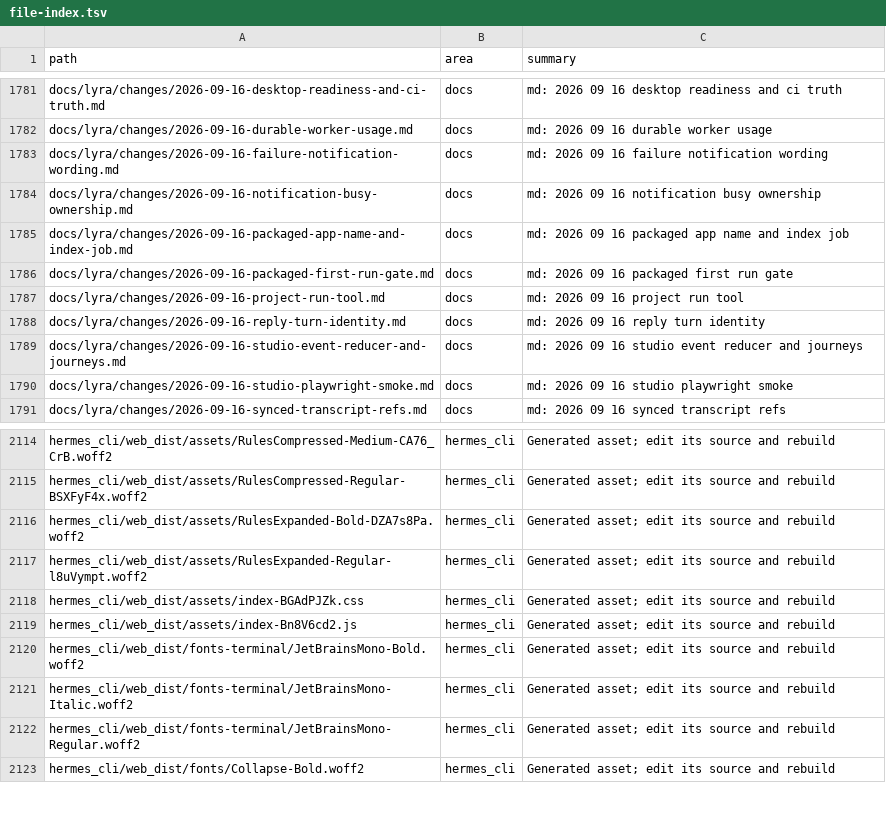
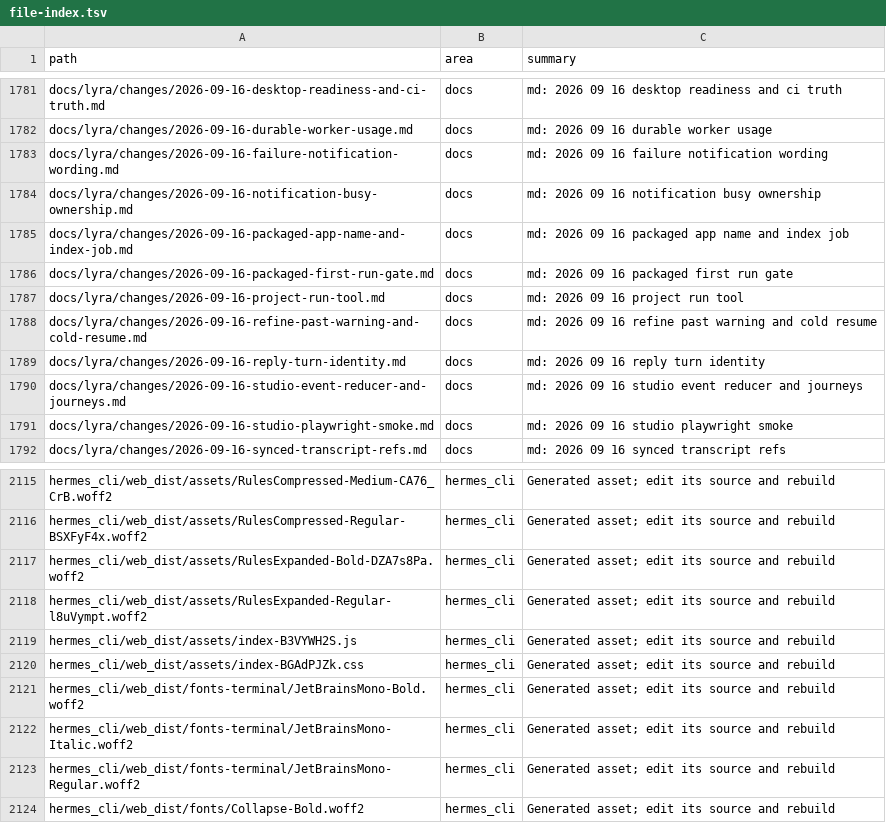
Before and after one commit to ub1979/lyra, a TSV file: docs/lyra/file-index.tsv, drawn as a sheet; only a part is shown, gaps mark what is left out.

```diff
--- a/docs/lyra/file-index.tsv
+++ b/docs/lyra/file-index.tsv
@@ -1787,2 +1787,3 @@ docs/lyra/changes/2026-09-16-packaged-first-run-gate.md	docs	md: 2026 09 16 pack
 docs/lyra/changes/2026-09-16-project-run-tool.md	docs	md: 2026 09 16 project run tool
+docs/lyra/changes/2026-09-16-refine-past-warning-and-cold-resume.md	docs	md: 2026 09 16 refine past warning and cold resume
 docs/lyra/changes/2026-09-16-reply-turn-identity.md	docs	md: 2026 09 16 reply turn identity
@@ -2117,4 +2118,4 @@ hermes_cli/web_dist/assets/RulesExpanded-Bold-DZA7s8Pa.woff2	hermes_cli	Generate
 hermes_cli/web_dist/assets/RulesExpanded-Regular-l8uVympt.woff2	hermes_cli	Generated asset; edit its source and rebuild
+hermes_cli/web_dist/assets/index-B3VYWH2S.js	hermes_cli	Generated asset; edit its source and rebuild
 hermes_cli/web_dist/assets/index-BGAdPJZk.css	hermes_cli	Generated asset; edit its source and rebuild
-hermes_cli/web_dist/assets/index-Bn8V6cd2.js	hermes_cli	Generated asset; edit its source and rebuild
 hermes_cli/web_dist/fonts-terminal/JetBrainsMono-Bold.woff2	hermes_cli	Generated asset; edit its source and rebuild
```
Also changed, not shown: 7 other files.
